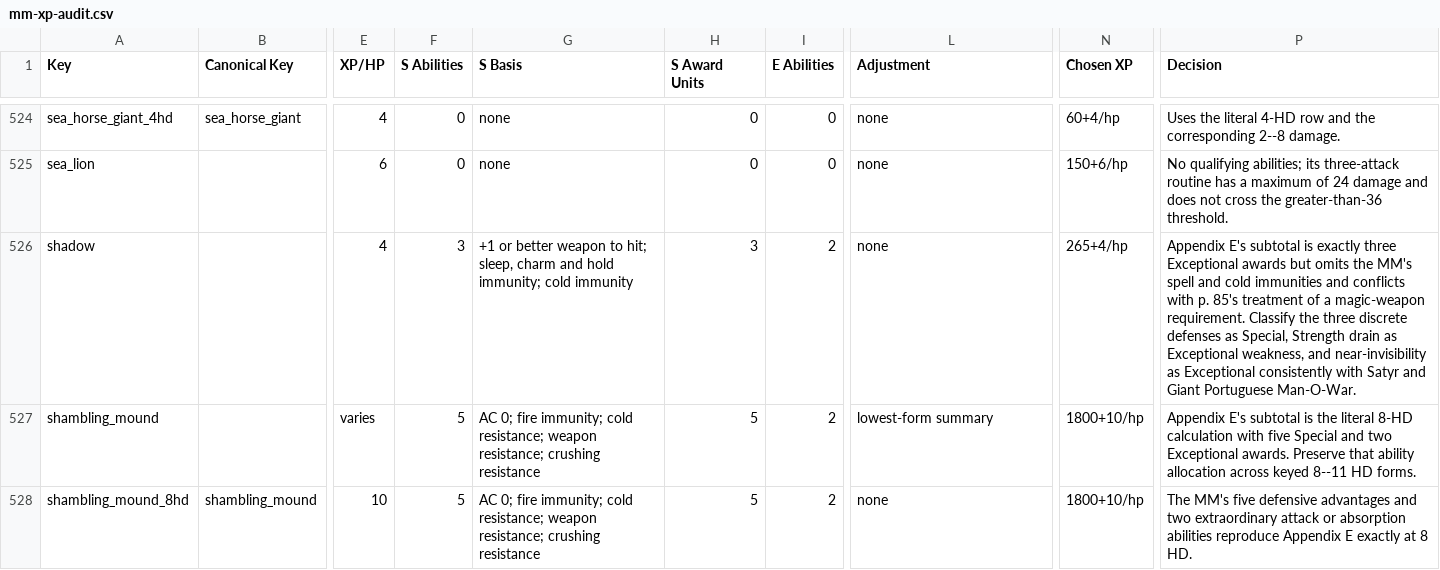
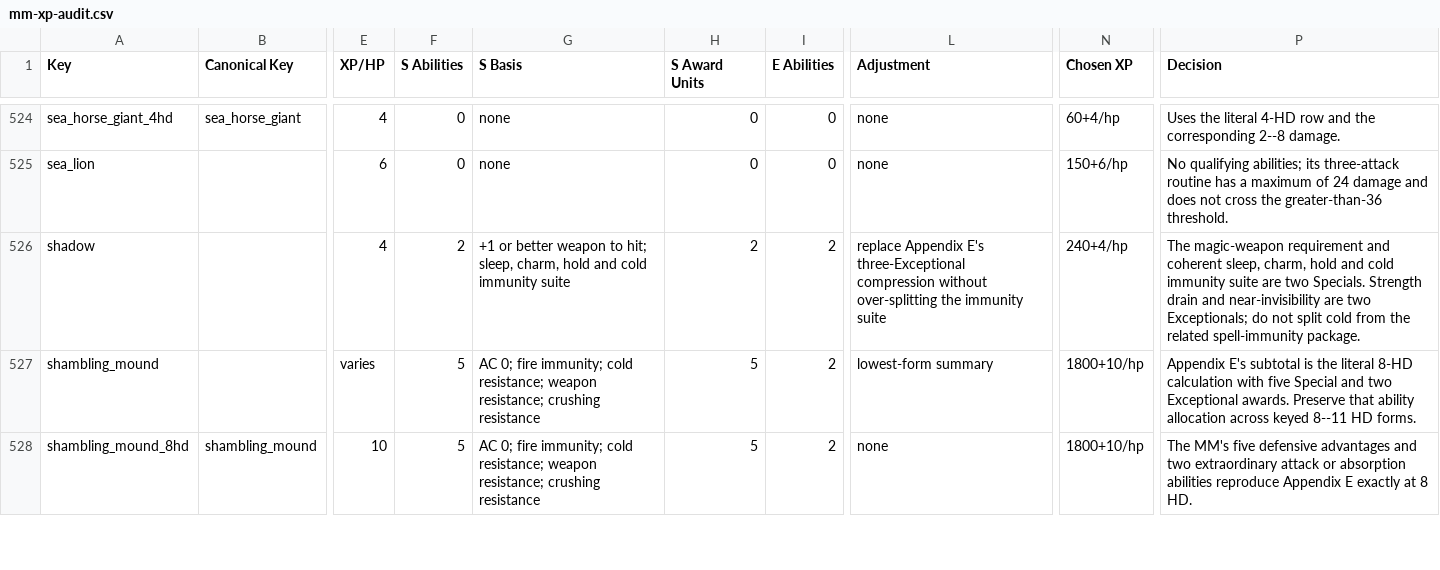
Before and after one commit to slithy/rpg_module, a CSV file: rpg-1e-stats/mm-xp-audit.csv, drawn as a sheet; only a part is shown, gaps mark what is left out; the diff covers the shown part only; the diff names each change by its address in the sheet, - before the commit and + after, or states it on an @@ line.

Commit message:
XYZ monsters
Add Xorn and Yeti, and revise Zombie. Correct Umber Hulk and related undead XP allocations; document source precedence and immunity grouping.

```diff
--- a/rpg-1e-stats/mm-xp-audit.csv
+++ b/rpg-1e-stats/mm-xp-audit.csv
-F526 (S Abilities): 3
+F526 (S Abilities): 2
-G526 (S Basis): …hit; sleep, charm and hold immunity; cold immunity
+G526 (S Basis): …hit; sleep, charm, hold and cold immunity suite
-H526 (S Award Units): 3
+H526 (S Award Units): 2
-L526 (Adjustment): none
+L526 (Adjustment): replace Appendix E's three-Exceptional compression without over-splitting the immunity suite
-N526 (Chosen XP): 265+4/hp
+N526 (Chosen XP): 240+4/hp
-P526 (Decision): Appendix E's subtotal is exactly three Exceptional awards but omits the MM's spell and cold immunities and conflicts with p. 85's treatment of a magic-weapon requirement. Classify the three discrete defenses as Special, Strength drain as Exceptional weakness, and near-invisibility as Exceptional consistently with Satyr and Giant Portuguese Man-O-War.
+P526 (Decision): The magic-weapon requirement and coherent sleep, charm, hold and cold immunity suite are two Specials. Strength drain and near-invisibility are two Exceptionals; do not split cold from the related spell-immunity package.
```
Also changed, not shown: 3 added rows and 49 edited cells elsewhere in this file, rpg-1e-stats/mm.csv, 1 other file.
